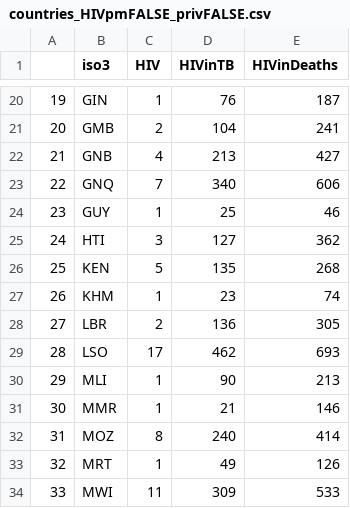
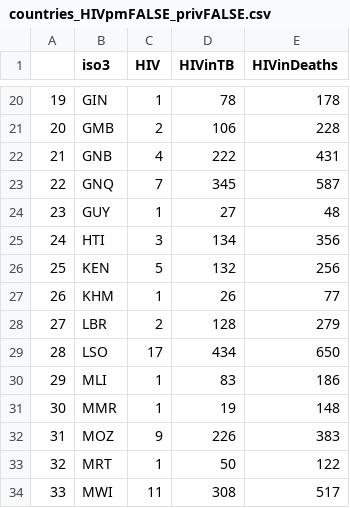
Before and after one commit to petedodd/4PM, a CSV file: tables/countries_HIVpmFALSE_privFALSE.csv, drawn as a sheet; only a part is shown, gaps mark what is left out; the diff covers the shown part only.

```diff
--- a/tables/countries_HIVpmFALSE_privFALSE.csv
+++ b/tables/countries_HIVpmFALSE_privFALSE.csv
@@ -20,15 +20,15 @@
-"19","GIN",1,76,187
-"20","GMB",2,104,241
-"21","GNB",4,213,427
-"22","GNQ",7,340,606
-"23","GUY",1,25,46
-"24","HTI",3,127,362
-"25","KEN",5,135,268
-"26","KHM",1,23,74
-"27","LBR",2,136,305
-"28","LSO",17,462,693
-"29","MLI",1,90,213
-"30","MMR",1,21,146
-"31","MOZ",8,240,414
-"32","MRT",1,49,126
-"33","MWI",11,309,533
+"19","GIN",1,78,178
+"20","GMB",2,106,228
+"21","GNB",4,222,431
+"22","GNQ",7,345,587
+"23","GUY",1,27,48
+"24","HTI",3,134,356
+"25","KEN",5,132,256
+"26","KHM",1,26,77
+"27","LBR",2,128,279
+"28","LSO",17,434,650
+"29","MLI",1,83,186
+"30","MMR",1,19,148
+"31","MOZ",9,226,383
+"32","MRT",1,50,122
+"33","MWI",11,308,517
```
Also changed, not shown: 64 edited cells elsewhere in this file, tables/4Tres_Region_table_agesplit2_FALSE_privFALSE.csv, tables/4Tres_Region_table_agesplit2_FALSE_privTRUE.csv, 39 other files.
